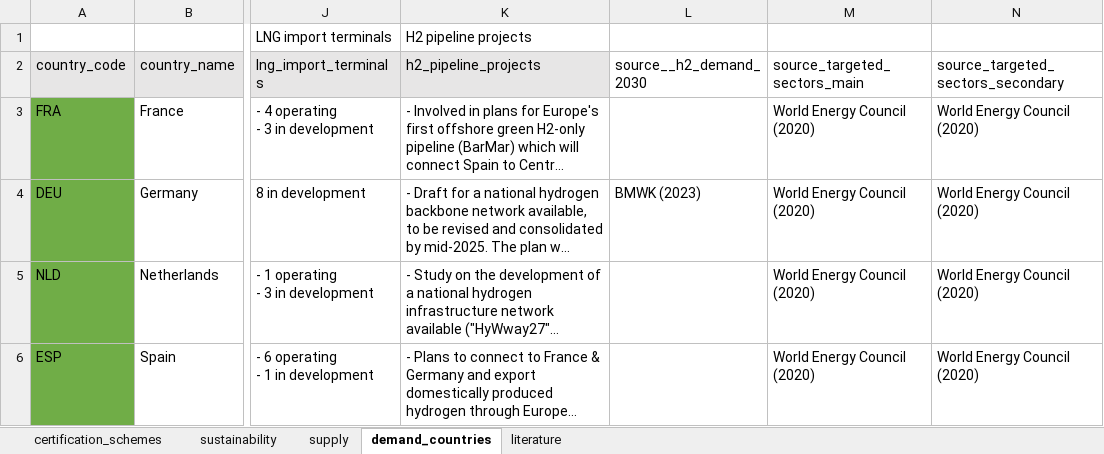
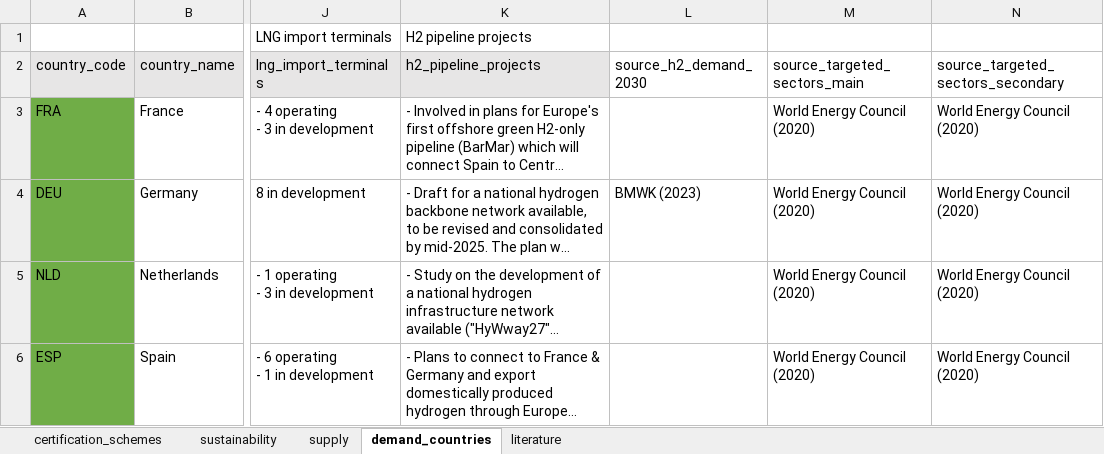
Before and after one commit to agoenergy/ptx-boa, an Excel workbook: data/context_data.xlsx, sheet demand_countries, drawn as a sheet; only a part is shown, gaps mark what is left out; long unchanged cells end in …; values as stored, in another font and other column widths than the file's, no borders; the diff names each change by its address in the sheet, - before the commit and + after, or states it on an @@ line.

Commit message:
fix column header type in excel file

```diff
--- a/data/context_data.xlsx (sheet demand_countries)
+++ b/data/context_data.xlsx (sheet demand_countries)
-L2: source__h2_demand_2030
+L2: source_h2_demand_2030
```
